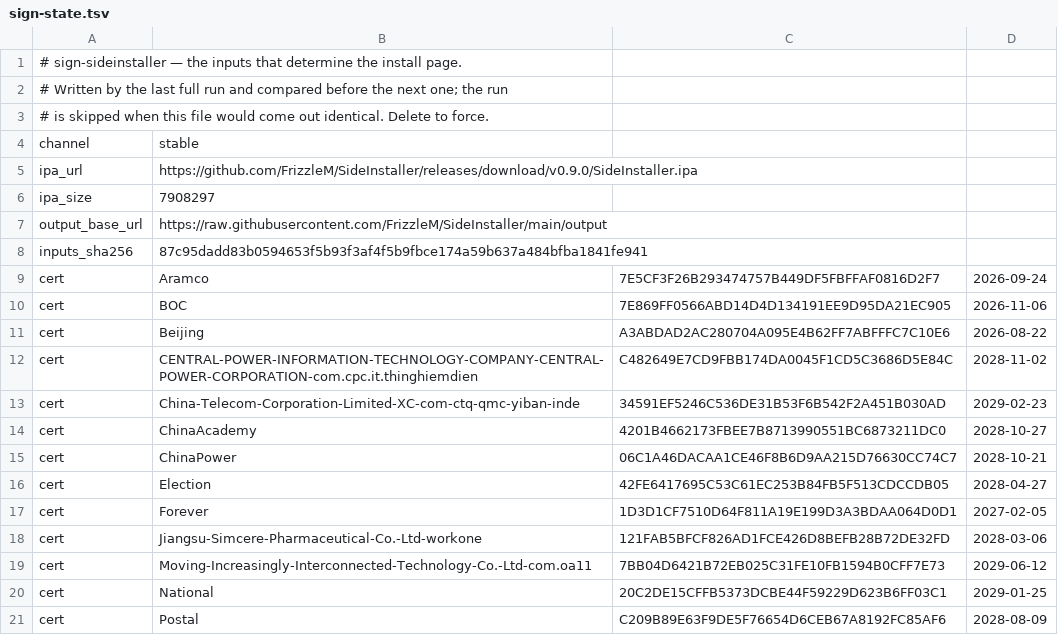
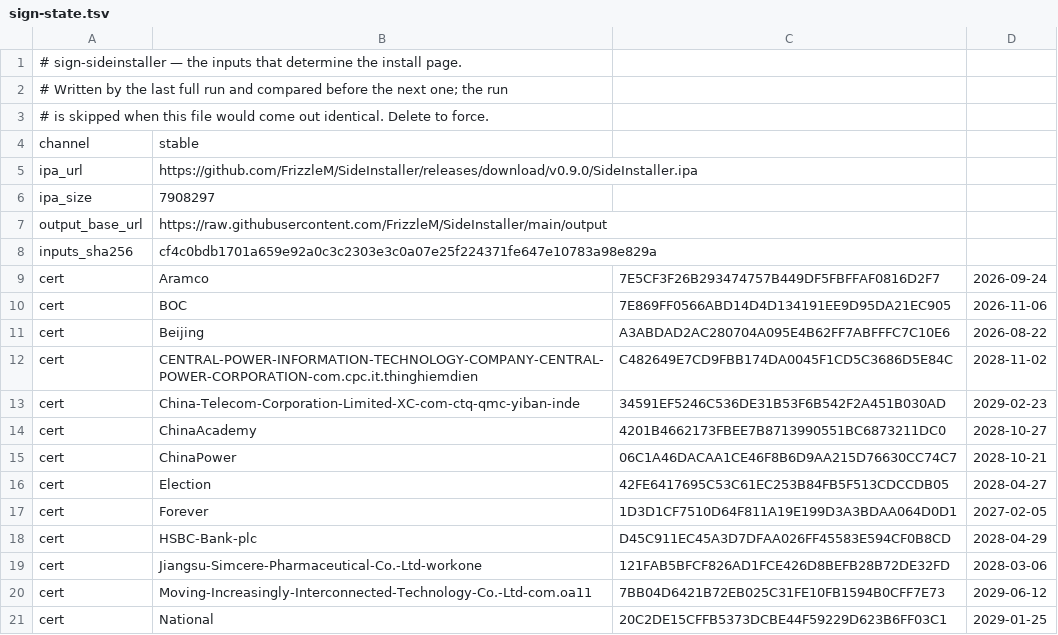
Before and after one commit to FrizzleM/SideInstaller, a TSV file: output/sign-state.tsv, drawn as a sheet; only a part is shown; the shorter side is filled out with more unchanged rows.

```diff
--- a/output/sign-state.tsv
+++ b/output/sign-state.tsv
@@ -7,3 +7,3 @@ ipa_size	7908297
 output_base_url	https://raw.githubusercontent.com/FrizzleM/SideInstaller/main/output
-inputs_sha256	87c95dadd83b0594653f5b93f3af4f5b9fbce174a59b637a484bfba1841fe941
+inputs_sha256	cf4c0bdb1701a659e92a0c3c2303e3c0a07e25f224371fe647e10783a98e829a
 cert	Aramco	7E5CF3F26B293474757B449DF5FBFFAF0816D2F7	2026-09-24
@@ -17,2 +17,3 @@ cert	Election	42FE6417695C53C61EC253B84FB5F513CDCCDB05	2028-04-27
 cert	Forever	1D3D1CF7510D64F811A19E199D3A3BDAA064D0D1	2027-02-05
+cert	HSBC-Bank-plc	D45C911EC45A3D7DFAA026FF45583E594CF0B8CD	2028-04-29
 cert	Jiangsu-Simcere-Pharmaceutical-Co.-Ltd-workone	121FAB5BFCF826AD1FCE426D8BEFB28B72DE32FD	2028-03-06
```
Also changed, not shown: output/certificate-validity.tsv, 2 other files.
